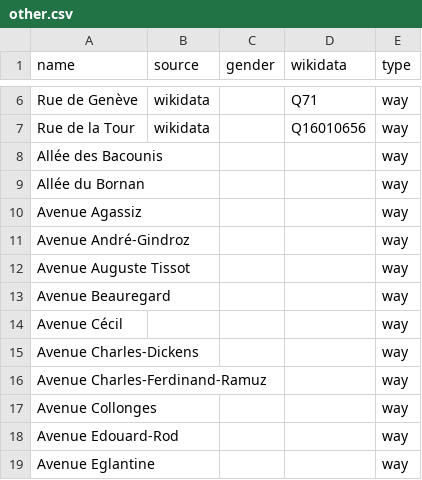
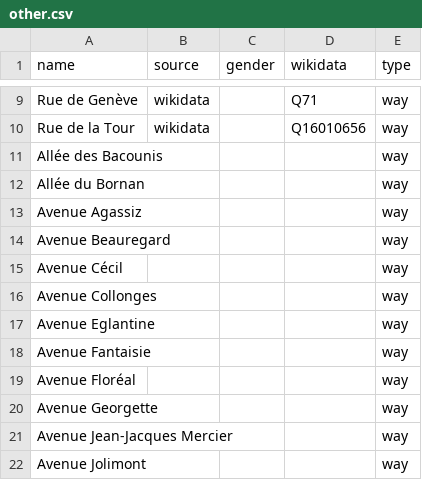
Before and after one commit to EqualStreetNames/equalstreetnames-lausanne, a CSV file: data/other.csv, drawn as a sheet; only a part is shown, gaps mark what is left out; the shorter side is filled out with more unchanged rows; the diff covers the shown part only.

```diff
--- a/data/other.csv
+++ b/data/other.csv
@@ -10,10 +13,5 @@ name,source,gender,wikidata,type
 "Avenue Agassiz",,,,way
-"Avenue André-Gindroz",,,,way
-"Avenue Auguste Tissot",,,,way
 "Avenue Beauregard",,,,way
 "Avenue Cécil",,,,way
-"Avenue Charles-Dickens",,,,way
-"Avenue Charles-Ferdinand-Ramuz",,,,way
 "Avenue Collonges",,,,way
-"Avenue Edouard-Rod",,,,way
 "Avenue Eglantine",,,,way
```
Also changed, not shown: 3 added rows, 32 removed rows and 1 edited cell elsewhere in this file, data/gender.csv, 3 other files.
